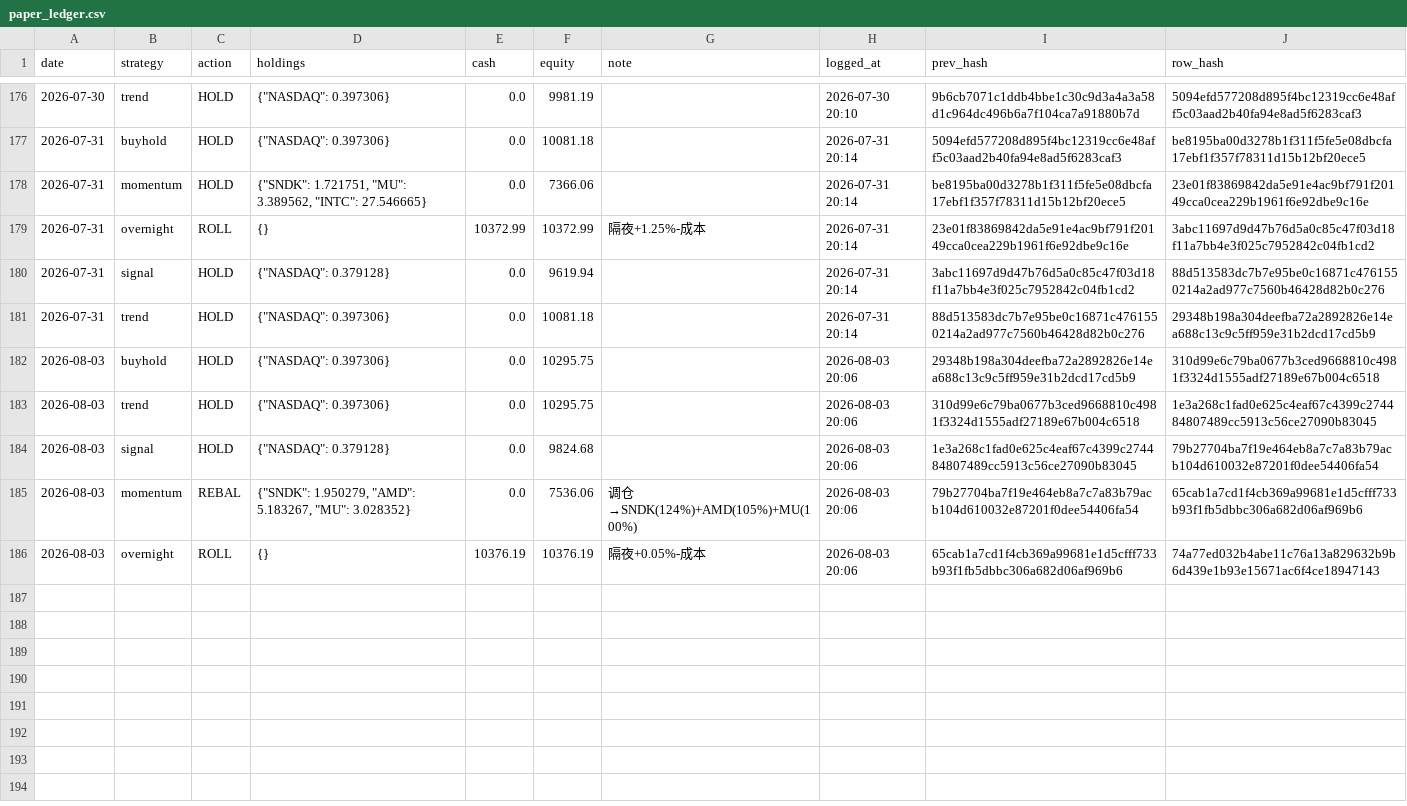
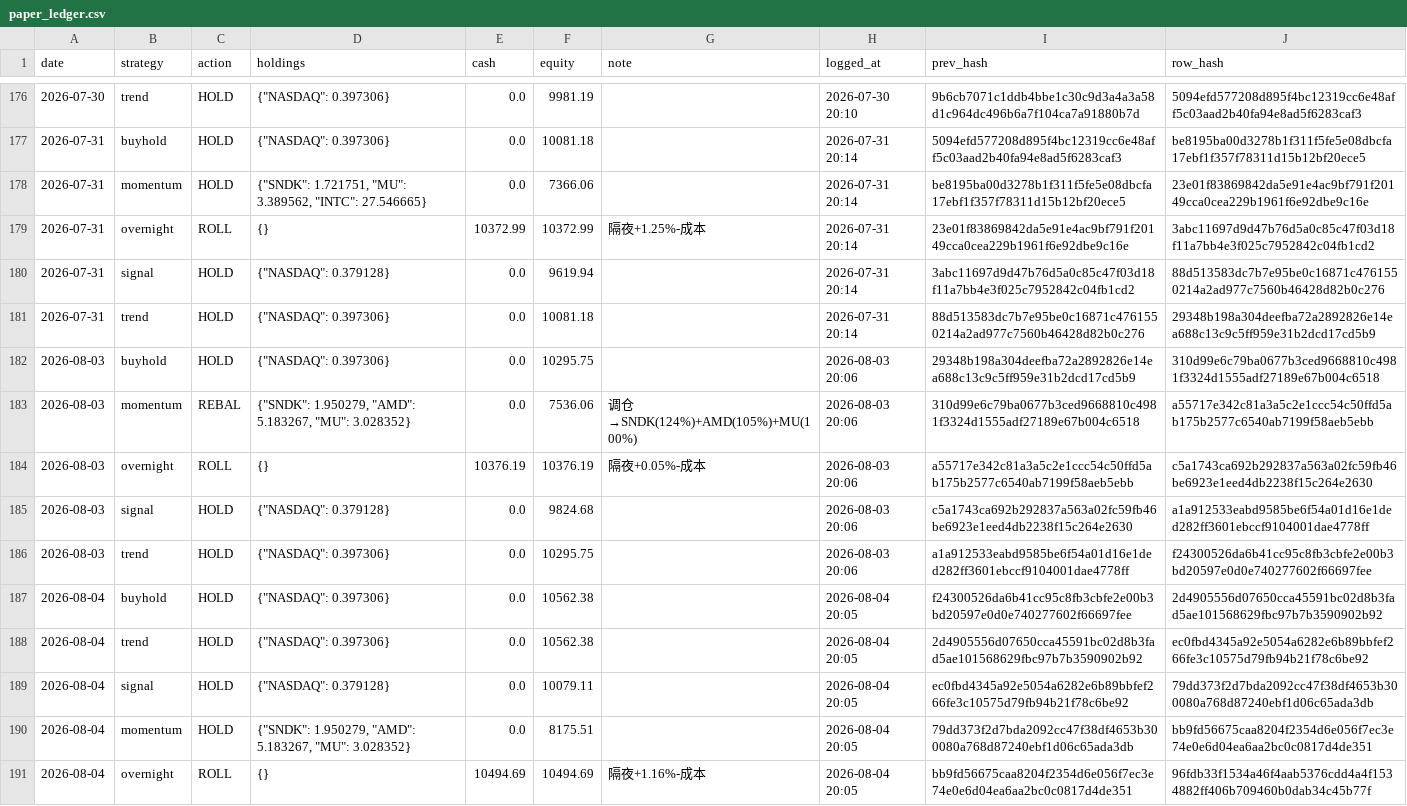
Before and after one commit to Vambrocop/alpha-lab, a CSV file: market-analysis/data/processed/paper_ledger.csv, drawn as a sheet; only a part is shown, gaps mark what is left out.

```diff
--- a/market-analysis/data/processed/paper_ledger.csv
+++ b/market-analysis/data/processed/paper_ledger.csv
@@ -182,5 +182,10 @@ date,strategy,action,holdings,cash,equity,note,logged_at,prev_hash,row_hash
 2026-08-03,buyhold,HOLD,"{""NASDAQ"": 0.397306}",0.0,10295.75,,2026-08-03 20:06,29348b198a304deefba72a2892826e14ea688c13c9c5ff959e31b2dcd17cd5b9,310d99e6c79ba0677b3ced9668810c4981f3324d1555adf27189e67b004c6518
-2026-08-03,trend,HOLD,"{""NASDAQ"": 0.397306}",0.0,10295.75,,2026-08-03 20:06,310d99e6c79ba0677b3ced9668810c4981f3324d1555adf27189e67b004c6518,1e3a268c1fad0e625c4eaf67c4399c274484807489cc5913c56ce27090b83045
-2026-08-03,signal,HOLD,"{""NASDAQ"": 0.379128}",0.0,9824.68,,2026-08-03 20:06,1e3a268c1fad0e625c4eaf67c4399c274484807489cc5913c56ce27090b83045,79b27704ba7f19e464eb8a7c7a83b79acb104d610032e87201f0dee54406fa54
-2026-08-03,momentum,REBAL,"{""SNDK"": 1.950279, ""AMD"": 5.183267, ""MU"": 3.028352}",0.0,7536.06,调仓→SNDK(124%)+AMD(105%)+MU(100%),2026-08-03 20:06,79b27704ba7f19e464eb8a7c7a83b79acb104d610032e87201f0dee54406fa54,65cab1a7cd1f4cb369a99681e1d5cfff733b93f1fb5dbbc306a682d06af969b6
-2026-08-03,overnight,ROLL,{},10376.19,10376.19,隔夜+0.05%-成本,2026-08-03 20:06,65cab1a7cd1f4cb369a99681e1d5cfff733b93f1fb5dbbc306a682d06af969b6,74a77ed032b4abe11c76a13a829632b9b6d439e1b93e15671ac6f4ce18947143
+2026-08-03,momentum,REBAL,"{""SNDK"": 1.950279, ""AMD"": 5.183267, ""MU"": 3.028352}",0.0,7536.06,调仓→SNDK(124%)+AMD(105%)+MU(100%),2026-08-03 20:06,310d99e6c79ba0677b3ced9668810c4981f3324d1555adf27189e67b004c6518,a55717e342c81a3a5c2e1ccc54c50ffd5ab175b2577c6540ab7199f58aeb5ebb
+2026-08-03,overnight,ROLL,{},10376.19,10376.19,隔夜+0.05%-成本,2026-08-03 20:06,a55717e342c81a3a5c2e1ccc54c50ffd5ab175b2577c6540ab7199f58aeb5ebb,c5a1743ca692b292837a563a02fc59fb46be6923e1eed4db2238f15c264e2630
+2026-08-03,signal,HOLD,"{""NASDAQ"": 0.379128}",0.0,9824.68,,2026-08-03 20:06,c5a1743ca692b292837a563a02fc59fb46be6923e1eed4db2238f15c264e2630,a1a912533eabd9585be6f54a01d16e1ded282ff3601ebccf9104001dae4778ff
+2026-08-03,trend,HOLD,"{""NASDAQ"": 0.397306}",0.0,10295.75,,2026-08-03 20:06,a1a912533eabd9585be6f54a01d16e1ded282ff3601ebccf9104001dae4778ff,f24300526da6b41cc95c8fb3cbfe2e00b3bd20597e0d0e740277602f66697fee
+2026-08-04,buyhold,HOLD,"{""NASDAQ"": 0.397306}",0.0,10562.38,,2026-08-04 20:05,f24300526da6b41cc95c8fb3cbfe2e00b3bd20597e0d0e740277602f66697fee,2d4905556d07650cca45591bc02d8b3fad5ae101568629fbc97b7b3590902b92
+2026-08-04,trend,HOLD,"{""NASDAQ"": 0.397306}",0.0,10562.38,,2026-08-04 20:05,2d4905556d07650cca45591bc02d8b3fad5ae101568629fbc97b7b3590902b92,ec0fbd4345a92e5054a6282e6b89bbfef266fe3c10575d79fb94b21f78c6be92
+2026-08-04,signal,HOLD,"{""NASDAQ"": 0.379128}",0.0,10079.11,,2026-08-04 20:05,ec0fbd4345a92e5054a6282e6b89bbfef266fe3c10575d79fb94b21f78c6be92,79dd373f2d7bda2092cc47f38df4653b300080a768d87240ebf1d06c65ada3db
+2026-08-04,momentum,HOLD,"{""SNDK"": 1.950279, ""AMD"": 5.183267, ""MU"": 3.028352}",0.0,8175.51,,2026-08-04 20:05,79dd373f2d7bda2092cc47f38df4653b300080a768d87240ebf1d06c65ada3db,bb9fd56675caa8204f2354d6e056f7ec3e74e0e6d04ea6aa2bc0c0817d4de351
+2026-08-04,overnight,ROLL,{},10494.69,10494.69,隔夜+1.16%-成本,2026-08-04 20:05,bb9fd56675caa8204f2354d6e056f7ec3e74e0e6d04ea6aa2bc0c0817d4de351,96fdb33f1534a46f4aab5376cdd4a4f1534882ff406b709460b0dab34c45b77f
```
Also changed, not shown: market-analysis/data/processed/prediction_log.csv, 18 other files.
